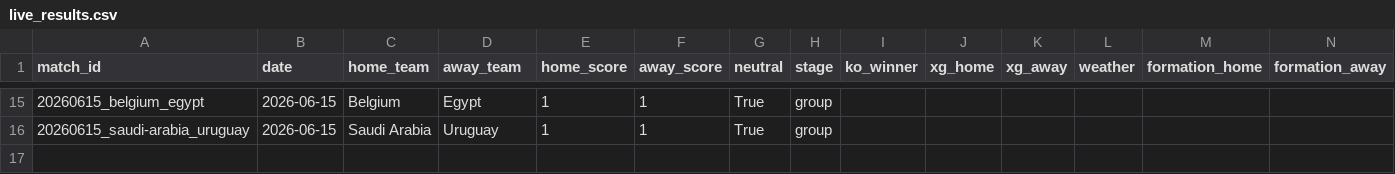
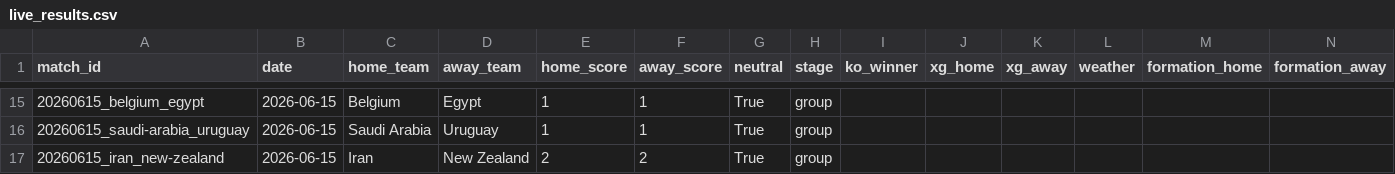
Before and after one commit to NicoBJ1906/OraculoML, a CSV file: data/live/live_results.csv, drawn as a sheet; only a part is shown, gaps mark what is left out.

```diff
--- a/data/live/live_results.csv
+++ b/data/live/live_results.csv
@@ -16 +16,2 @@ match_id,date,home_team,away_team,home_score,away_score,neutral,stage,ko_winner,
 20260615_saudi-arabia_uruguay,2026-06-15,Saudi Arabia,Uruguay,1,1,True,group,,,,,,
+20260615_iran_new-zealand,2026-06-15,Iran,New Zealand,2,2,True,group,,,,,,
```
Also changed, not shown: data/live/live_players.csv, 2 other files.
